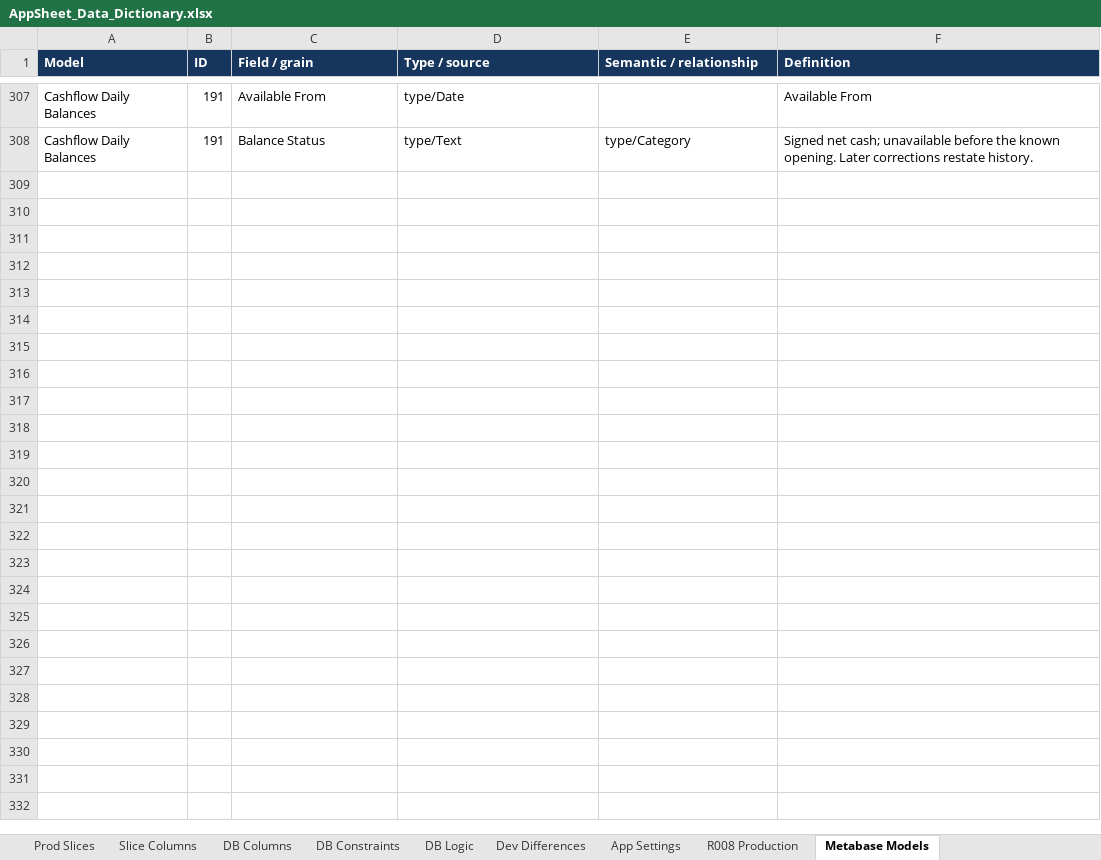
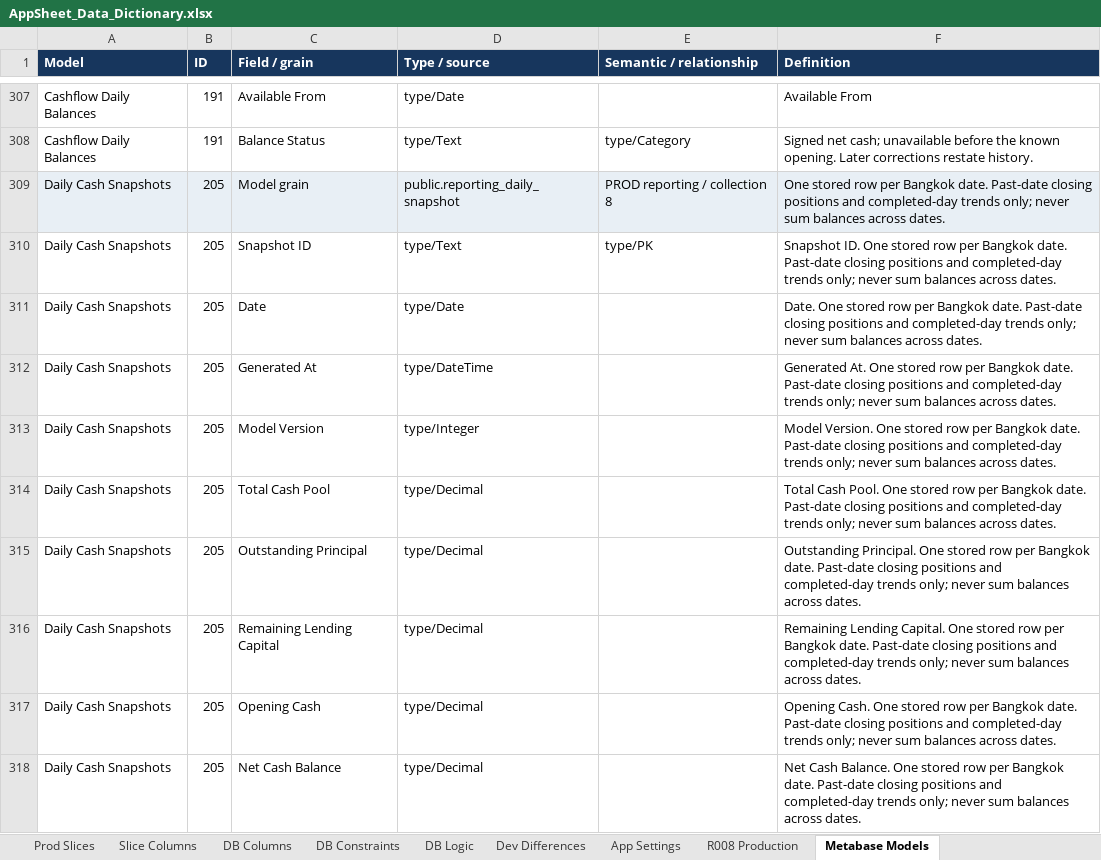
Before and after one commit to welct0407/MW-Credit-App, an Excel workbook: Documents/AppSheet_Data_Dictionary.xlsx, sheet Metabase Models, drawn as a sheet; only a part is shown, gaps mark what is left out; values as stored, in another font and other column widths than the file's, no borders; the diff covers the shown part only; the diff names each change by its address in the sheet, - before the commit and + after, or states it on an @@ line.

Commit message:
R016: build 2R live and historical cash position report

```diff
--- a/Documents/AppSheet_Data_Dictionary.xlsx (sheet Metabase Models)
+++ b/Documents/AppSheet_Data_Dictionary.xlsx (sheet Metabase Models)
+row 309: Daily Cash Snapshots | 205 | Model grain | public.reporting_daily_snapshot | PROD reporting / collection 8 | One stored row per Bangkok date. Past-date closing positions and completed-day trends only; never sum balances across dates.
+row 310: Daily Cash Snapshots | 205 | Snapshot ID | type/Text | type/PK | Snapshot ID. One stored row per Bangkok date. Past-date closing positions and completed-day trends only; never sum balances across dates.
+row 311: Daily Cash Snapshots | 205 | Date | type/Date |  | Date. One stored row per Bangkok date. Past-date closing positions and completed-day trends only; never sum balances across dates.
+row 312: Daily Cash Snapshots | 205 | Generated At | type/DateTime |  | Generated At. One stored row per Bangkok date. Past-date closing positions and completed-day trends only; never sum balances across dates.
+row 313: Daily Cash Snapshots | 205 | Model Version | type/Integer |  | Model Version. One stored row per Bangkok date. Past-date closing positions and completed-day trends only; never sum balances across dates.
+row 314: Daily Cash Snapshots | 205 | Total Cash Pool | type/Decimal |  | Total Cash Pool. One stored row per Bangkok date. Past-date closing positions and completed-day trends only; never sum balances across dates.
+row 315: Daily Cash Snapshots | 205 | Outstanding Principal | type/Decimal |  | Outstanding Principal. One stored row per Bangkok date. Past-date closing positions and completed-day trends only; never sum balances across dates.
+row 316: Daily Cash Snapshots | 205 | Remaining Lending Capital | type/Decimal |  | Remaining Lending Capital. One stored row per Bangkok date. Past-date closing positions and completed-day trends only; never sum balances across dates.
+row 317: Daily Cash Snapshots | 205 | Opening Cash | type/Decimal |  | Opening Cash. One stored row per Bangkok date. Past-date closing positions and completed-day trends only; never sum balances across dates.
+row 318: Daily Cash Snapshots | 205 | Net Cash Balance | type/Decimal |  | Net Cash Balance. One stored row per Bangkok date. Past-date closing positions and completed-day trends only; never sum balances across dates.
```
Also changed, not shown: 24 added rows elsewhere in this sheet, sheet DB Logic, 26 other files.
